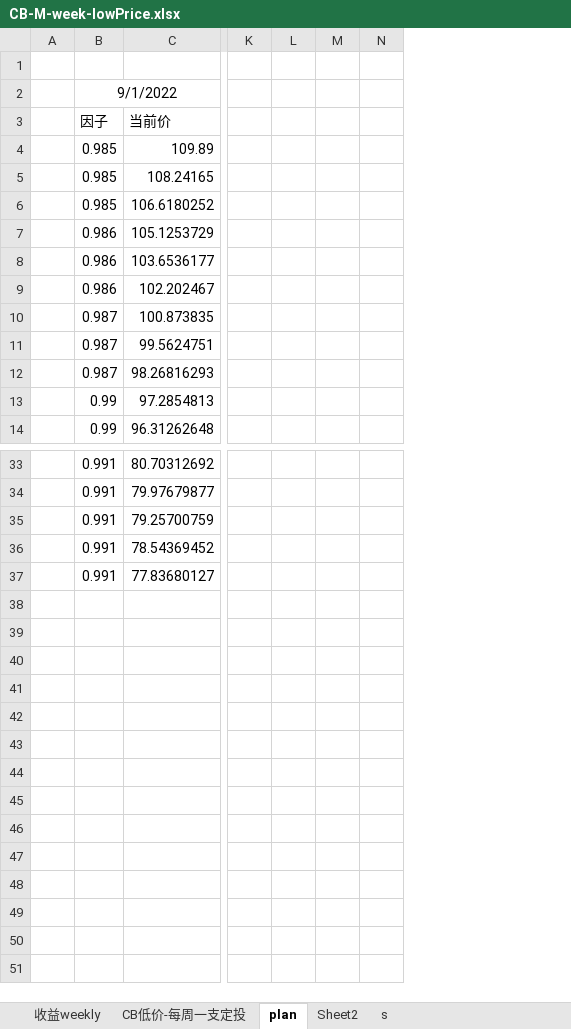
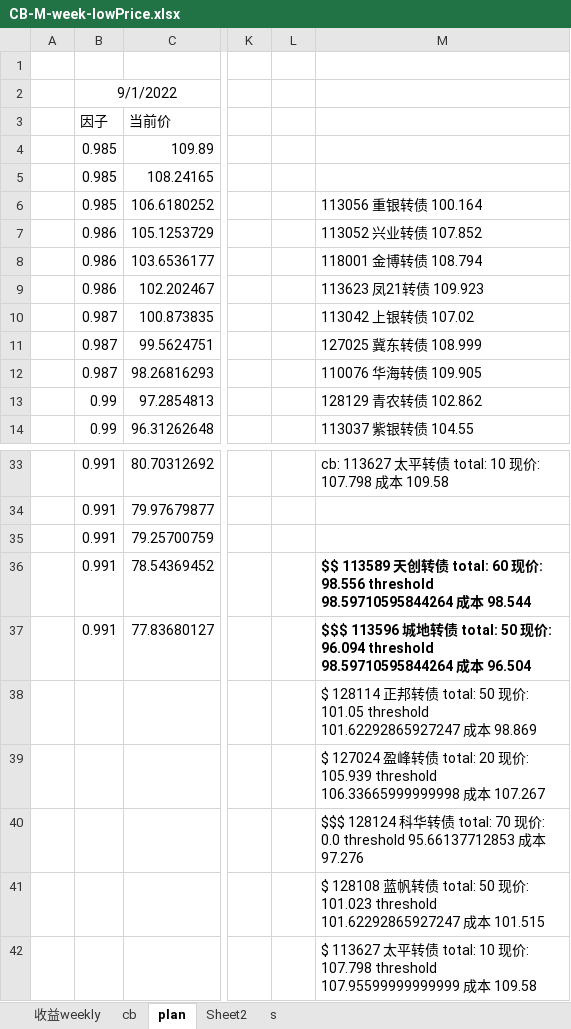
Before and after one commit to CBEB/CB, an Excel workbook: 2022/CB-M-week-lowPrice.xlsx, sheet plan, drawn as a sheet; only a part is shown, gaps mark what is left out; values as stored, in another font and other column widths than the file's, no borders; removed rows and columns are numbered as before the commit, all else as after; rows hold the shown columns only; the diff names each change by its address in the sheet, - before the commit and + after, or states it on an @@ line.

```diff
--- a/2022/CB-M-week-lowPrice.xlsx (sheet plan)
+++ b/2022/CB-M-week-lowPrice.xlsx (sheet plan)
-sheet tab: CB低价-每周一支定投
+sheet tab: cb
-column M, empty
-column N, empty
+column M, rows 6-14: 113056 重银转债 100.164 | 113052 兴业转债 107.852 | 118001 金博转债 108.794 | 113623 凤21转债 109.923 | 113042 上银转债 107.02 | 127025 冀东转债 108.999 | 110076 华海转债 109.905 | 128129 青农转债 102.862 | 113037 紫银转债 104.55; rows 33-37: cb: 113627 太平转债 total: 10 现价: 107.798 成本 109.58 |  |  | $$ 113589 天创转债 total: 60 现价: 98.556 threshold 98.59710595844264 成本 98.544 | $$$ 113596 城地转债 total: 50 现价: 96.094 threshold 98.59710595844264 成本 96.504
+row 38:  |  |  |  |  | $ 128114 正邦转债 total: 50 现价: 101.05 threshold 101.62292865927247 成本 98.869
+row 39:  |  |  |  |  | $ 127024 盈峰转债 total: 20 现价: 105.939 threshold 106.33665999999998 成本 107.267
+row 40:  |  |  |  |  | $$$ 128124 科华转债 total: 70 现价: 0.0 threshold 95.66137712853 成本 97.276
+row 41:  |  |  |  |  | $ 128108 蓝帆转债 total: 50 现价: 101.023 threshold 101.62292865927247 成本 101.515
+row 42:  |  |  |  |  | $ 113627 太平转债 total: 10 现价: 107.798 threshold 107.95599999999999 成本 109.58
```
Also changed, not shown: sheet cb, sheet Sheet2, sheet 收益weekly, hidden cells, charts or pictures.
